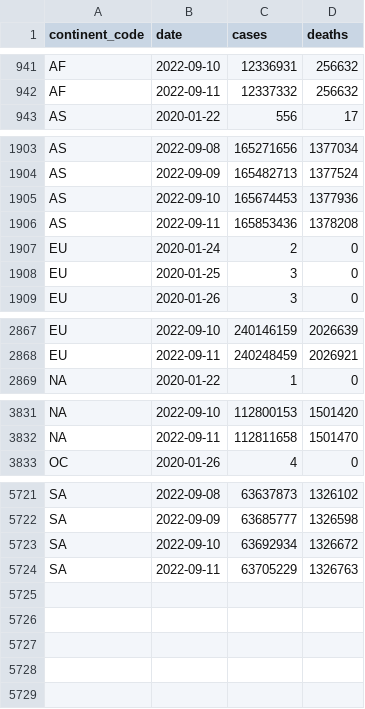
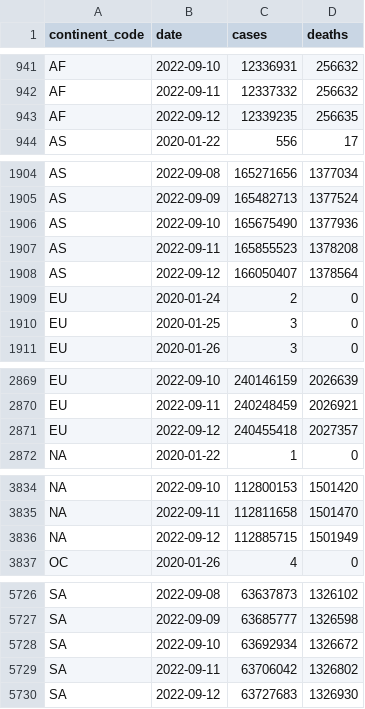
Before and after one commit to WorldHealthOrganization/xform-covid-casecount-jhu, a CSV file: output/continents.csv, drawn as a sheet; only a part is shown, gaps mark what is left out; the diff covers the shown part only.

```diff
--- a/output/continents.csv
+++ b/output/continents.csv
@@ -942,2 +942,3 @@ AF,2022-09-10,12336931,256632
 AF,2022-09-11,12337332,256632
+AF,2022-09-12,12339235,256635
 AS,2020-01-22,556,17
@@ -1904,4 +1905,5 @@ AS,2022-09-08,165271656,1377034
 AS,2022-09-09,165482713,1377524
-AS,2022-09-10,165674453,1377936
-AS,2022-09-11,165853436,1378208
+AS,2022-09-10,165675490,1377936
+AS,2022-09-11,165855523,1378208
+AS,2022-09-12,166050407,1378564
 EU,2020-01-24,2,0
@@ -2868,2 +2870,3 @@ EU,2022-09-10,240146159,2026639
 EU,2022-09-11,240248459,2026921
+EU,2022-09-12,240455418,2027357
 "NA",2020-01-22,1,0
@@ -3832,2 +3835,3 @@ EU,2022-09-11,240248459,2026921
 "NA",2022-09-11,112811658,1501470
+"NA",2022-09-12,112885715,1501949
 OC,2020-01-26,4,0
@@ -5723,2 +5728,3 @@ SA,2022-09-09,63685777,1326598
 SA,2022-09-10,63692934,1326672
-SA,2022-09-11,63705229,1326763
+SA,2022-09-11,63706042,1326802
+SA,2022-09-12,63727683,1326930
```
Also changed, not shown: 1 added row elsewhere in this file, output/global.csv, output/who_regions.csv.
